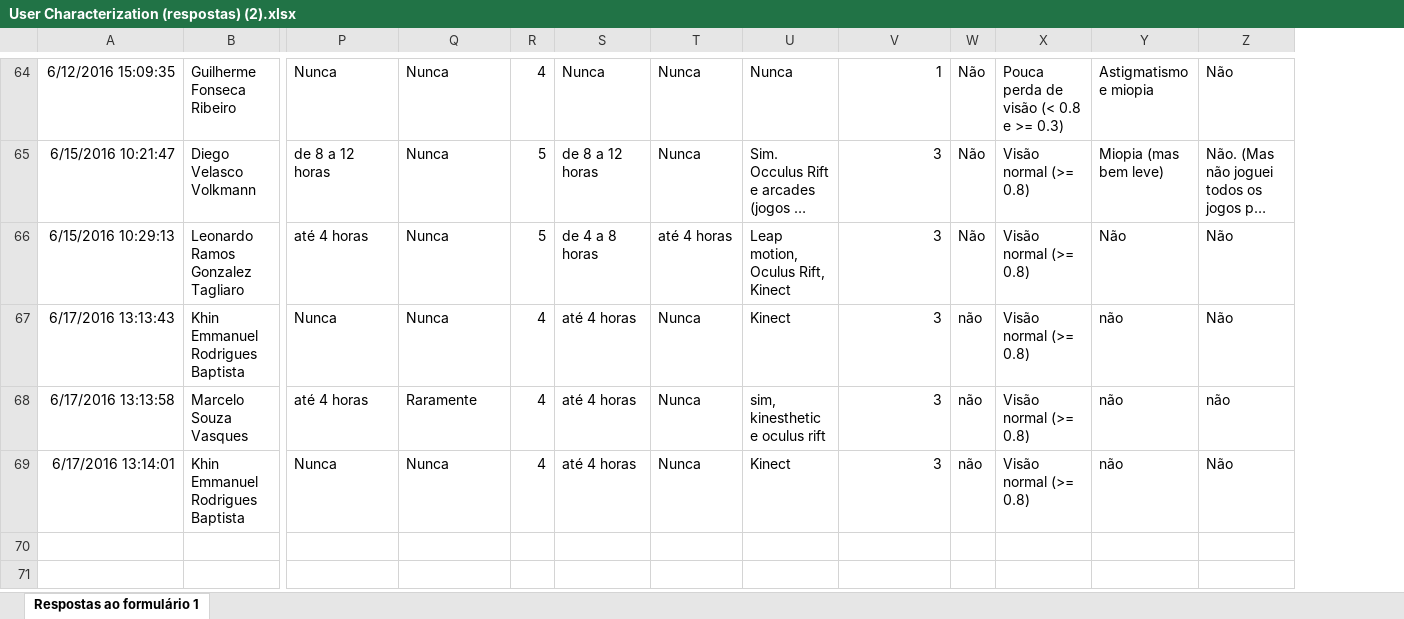
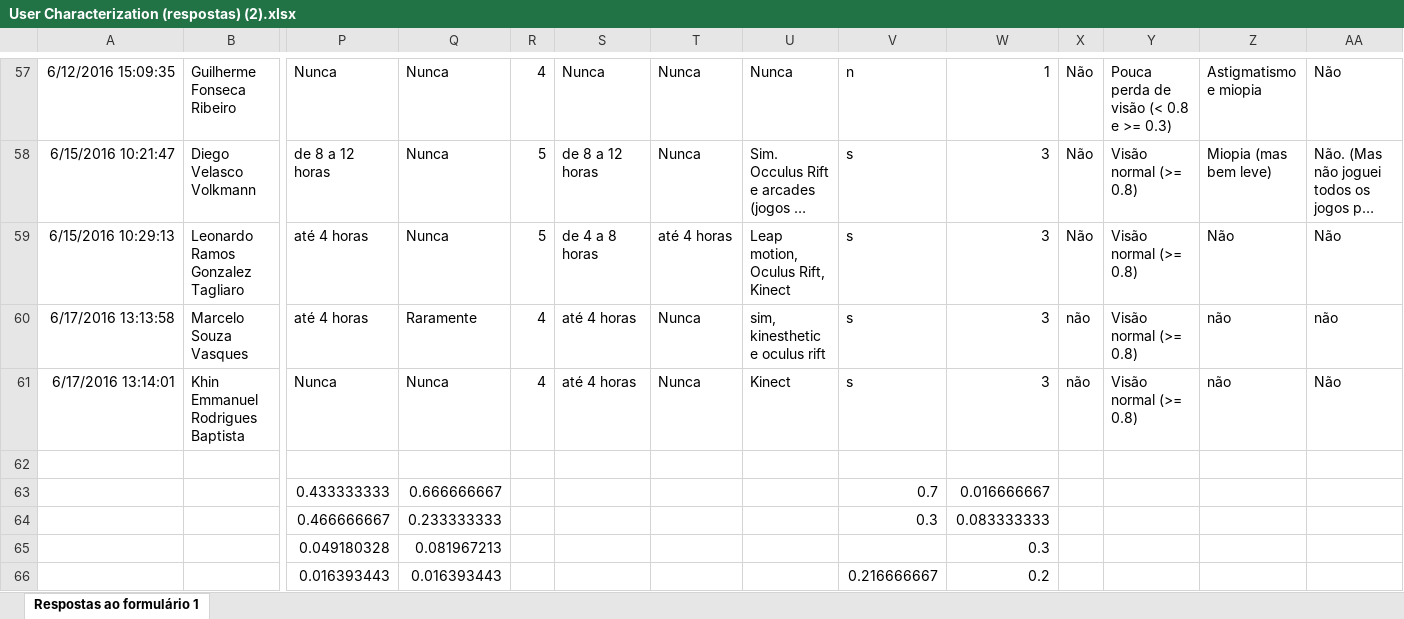
Before and after one commit to jggrandi/DataAnalysis3DController, an Excel workbook: Forms/User Characterization (respostas) (2).xlsx, sheet Respostas ao formulário 1, drawn as a sheet; only a part is shown, gaps mark what is left out; long unchanged cells end in …; values as stored, in another font and other column widths than the file's, no borders; charts and pictures not drawn; removed rows and columns are numbered as before the commit, all else as after; rows hold the shown columns only; the diff covers the shown part only; the diff names each change by its address in the sheet, - before the commit and + after, or states it on an @@ line.

```diff
--- a/Forms/User Characterization (respostas) (2).xlsx (sheet Respostas ao formulário 1)
+++ b/Forms/User Characterization (respostas) (2).xlsx (sheet Respostas ao formulário 1)
+column V, rows 57-61: n | s | s | s | s
-row 67: 6/17/2016 13:13:43 | Khin Emmanuel Rodrigues Baptista | Nunca | Nunca | 4 | até 4 horas | Nunca | Kinect | 3 | não | Visão normal (>= 0.8) | não | Não
+row 62: (empty)
+row 63:  |  | 0.433333333 | 0.666666667 |  |  |  |  | 0.7 | 0.016666667
+row 64:  |  | 0.466666667 | 0.233333333 |  |  |  |  | 0.3 | 0.083333333
+row 65:  |  | 0.049180328 | 0.081967213 |  |  |  |  |  | 0.3
+row 66:  |  | 0.016393443 | 0.016393443 |  |  |  |  | 0.216666667 | 0.2
```
Also changed, not shown: 7 added rows and 7 removed rows elsewhere in this sheet, charts or pictures, Analysis/Excel/SummaryPerUser.xlsx, Forms/AfterTest (respostas) (2).xlsx, 1 other file.
